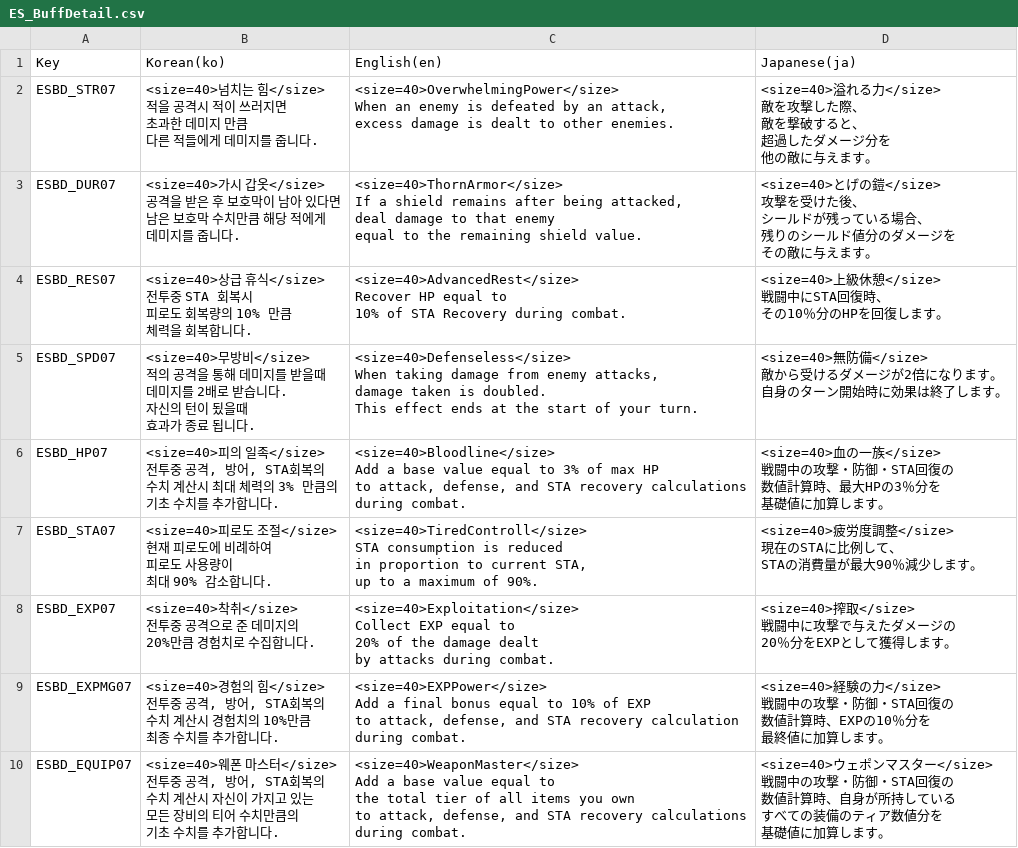
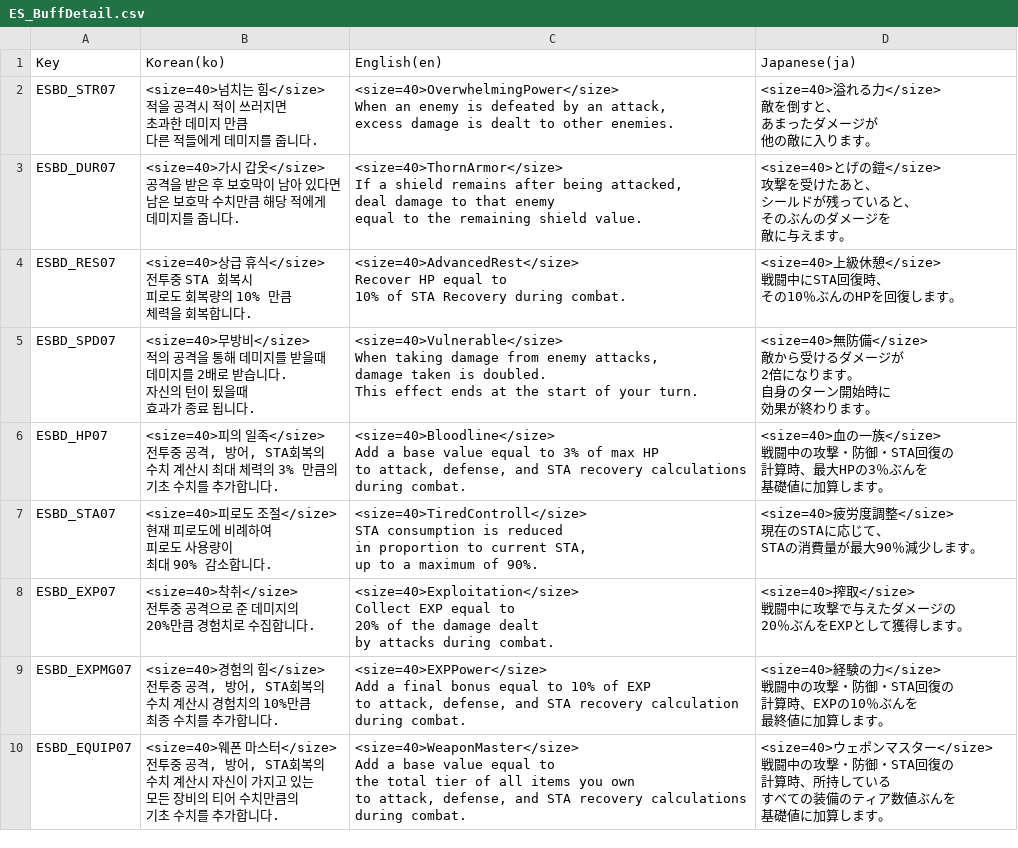
Before and after one commit to ssj01gh/Project_Jackpot, a CSV file: Assets/JackpotHero/CSVFiles/ES_BuffDetail.csv, drawn as a sheet.

```diff
--- a/Assets/JackpotHero/CSVFiles/ES_BuffDetail.csv
+++ b/Assets/JackpotHero/CSVFiles/ES_BuffDetail.csv
@@ -1,117 +1,118 @@
 Key,Korean(ko),English(en),Japanese(ja)
-ESBD_STR07,"<size=40>넘치는 힘</size>
-
-적을 공격시 적이 쓰러지면
-초과한 데미지 만큼
-다른 적들에게 데미지를 줍니다.","<size=40>OverwhelmingPower</size>
-
-When an enemy is defeated by an attack,
-excess damage is dealt to other enemies.","<size=40>溢れる力</size>
-
-敵を攻撃した際、
-敵を撃破すると、
-超過したダメージ分を
-他の敵に与えます。"
-ESBD_DUR07,"<size=40>가시 갑옷</size>
-
-공격을 받은 후 보호막이 남아 있다면
-남은 보호막 수치만큼 해당 적에게
-데미지를 줍니다.","<size=40>ThornArmor</size>
-
-If a shield remains after being attacked,
-deal damage to that enemy
-equal to the remaining shield value.","<size=40>とげの鎧</size>
-
-攻撃を受けた後、
-シールドが残っている場合、
-残りのシールド値分のダメージを
-その敵に与えます。"
-ESBD_RES07,"<size=40>상급 휴식</size>
-
-전투중 STA 회복시
-피로도 회복량의 10% 만큼
-체력을 회복합니다.","<size=40>AdvancedRest</size>
-
-Recover HP equal to
-10% of STA Recovery during combat.","<size=40>上級休憩</size>
-
-戦闘中にSTA回復時、
-その10％分のHPを回復します。"
-ESBD_SPD07,"<size=40>무방비</size>
-
-적의 공격을 통해 데미지를 받을때
-데미지를 2배로 받습니다.
-자신의 턴이 됬을때
-효과가 종료 됩니다.","<size=40>Defenseless</size>
-
-When taking damage from enemy attacks,
-damage taken is doubled.
-This effect ends at the start of your turn.","<size=40>無防備</size>
-
-敵から受けるダメージが2倍になります。
-自身のターン開始時に効果は終了します。"
-ESBD_HP07,"<size=40>피의 일족</size>
-
-전투중 공격, 방어, STA회복의
-수치 계산시 최대 체력의 3% 만큼의
-기초 수치를 추가합니다.","<size=40>Bloodline</size>
-
-Add a base value equal to 3% of max HP
-to attack, defense, and STA recovery calculations
-during combat.","<size=40>血の一族</size>
-
-戦闘中の攻撃・防御・STA回復の
-数値計算時、最大HPの3％分を
-基礎値に加算します。"
-ESBD_STA07,"<size=40>피로도 조절</size>
-
-현재 피로도에 비례하여
-피로도 사용량이
-최대 90% 감소합니다.","<size=40>TiredControll</size>
-
-STA consumption is reduced
-in proportion to current STA,
-up to a maximum of 90%.","<size=40>疲労度調整</size>
-
-現在のSTAに比例して、
-STAの消費量が最大90％減少します。"
-ESBD_EXP07,"<size=40>착취</size>
-
-전투중 공격으로 준 데미지의
-20%만큼 경험치로 수집합니다.","<size=40>Exploitation</size>
-
-Collect EXP equal to
-20% of the damage dealt
-by attacks during combat.","<size=40>搾取</size>
-
-戦闘中に攻撃で与えたダメージの
-20％分をEXPとして獲得します。"
-ESBD_EXPMG07,"<size=40>경험의 힘</size>
-
-전투중 공격, 방어, STA회복의
-수치 계산시 경험치의 10%만큼
-최종 수치를 추가합니다.","<size=40>EXPPower</size>
-
-Add a final bonus equal to 10% of EXP
-to attack, defense, and STA recovery calculation
-during combat.","<size=40>経験の力</size>
-
-戦闘中の攻撃・防御・STA回復の
-数値計算時、EXPの10％分を
-最終値に加算します。"
-ESBD_EQUIP07,"<size=40>웨폰 마스터</size>
-
-전투중 공격, 방어, STA회복의
-수치 계산시 자신이 가지고 있는
-모든 장비의 티어 수치만큼의
-기초 수치를 추가합니다.","<size=40>WeaponMaster</size>
-
-Add a base value equal to
-the total tier of all items you own
-to attack, defense, and STA recovery calculations
-during combat.","<size=40>ウェポンマスター</size>
-
-戦闘中の攻撃・防御・STA回復の
-数値計算時、自身が所持している
-すべての装備のティア数値分を
-基礎値に加算します。"
+ESBD_STR07,"<size=40>넘치는 힘</size>
+
+적을 공격시 적이 쓰러지면
+초과한 데미지 만큼
+다른 적들에게 데미지를 줍니다.","<size=40>OverwhelmingPower</size>
+
+When an enemy is defeated by an attack,
+excess damage is dealt to other enemies.","<size=40>溢れる力</size>
+
+敵を倒すと、
+あまったダメージが
+他の敵に入ります。"
+ESBD_DUR07,"<size=40>가시 갑옷</size>
+
+공격을 받은 후 보호막이 남아 있다면
+남은 보호막 수치만큼 해당 적에게
+데미지를 줍니다.","<size=40>ThornArmor</size>
+
+If a shield remains after being attacked,
+deal damage to that enemy
+equal to the remaining shield value.","<size=40>とげの鎧</size>
+
+攻撃を受けたあと、
+シールドが残っていると、
+そのぶんのダメージを
+敵に与えます。"
+ESBD_RES07,"<size=40>상급 휴식</size>
+
+전투중 STA 회복시
+피로도 회복량의 10% 만큼
+체력을 회복합니다.","<size=40>AdvancedRest</size>
+
+Recover HP equal to
+10% of STA Recovery during combat.","<size=40>上級休憩</size>
+
+戦闘中にSTA回復時、
+その10％ぶんのHPを回復します。"
+ESBD_SPD07,"<size=40>무방비</size>
+
+적의 공격을 통해 데미지를 받을때
+데미지를 2배로 받습니다.
+자신의 턴이 됬을때
+효과가 종료 됩니다.","<size=40>Vulnerable</size>
+
+When taking damage from enemy attacks,
+damage taken is doubled.
+This effect ends at the start of your turn.","<size=40>無防備</size>
+
+敵から受けるダメージが
+2倍になります。
+自身のターン開始時に
+効果が終わります。"
+ESBD_HP07,"<size=40>피의 일족</size>
+
+전투중 공격, 방어, STA회복의
+수치 계산시 최대 체력의 3% 만큼의
+기초 수치를 추가합니다.","<size=40>Bloodline</size>
+
+Add a base value equal to 3% of max HP
+to attack, defense, and STA recovery calculations
+during combat.","<size=40>血の一族</size>
+
+戦闘中の攻撃・防御・STA回復の
+計算時、最大HPの3％ぶんを
+基礎値に加算します。"
+ESBD_STA07,"<size=40>피로도 조절</size>
+
+현재 피로도에 비례하여
+피로도 사용량이
+최대 90% 감소합니다.","<size=40>TiredControll</size>
+
+STA consumption is reduced
+in proportion to current STA,
+up to a maximum of 90%.","<size=40>疲労度調整</size>
+
+現在のSTAに応じて、
+STAの消費量が最大90％減少します。"
+ESBD_EXP07,"<size=40>착취</size>
+
+전투중 공격으로 준 데미지의
+20%만큼 경험치로 수집합니다.","<size=40>Exploitation</size>
+
+Collect EXP equal to
+20% of the damage dealt
+by attacks during combat.","<size=40>搾取</size>
+
+戦闘中に攻撃で与えたダメージの
+20％ぶんをEXPとして獲得します。"
+ESBD_EXPMG07,"<size=40>경험의 힘</size>
+
+전투중 공격, 방어, STA회복의
+수치 계산시 경험치의 10%만큼
+최종 수치를 추가합니다.","<size=40>EXPPower</size>
+
+Add a final bonus equal to 10% of EXP
+to attack, defense, and STA recovery calculation
+during combat.","<size=40>経験の力</size>
+
+戦闘中の攻撃・防御・STA回復の
+計算時、EXPの10％ぶんを
+最終値に加算します。"
+ESBD_EQUIP07,"<size=40>웨폰 마스터</size>
+
+전투중 공격, 방어, STA회복의
+수치 계산시 자신이 가지고 있는
+모든 장비의 티어 수치만큼의
+기초 수치를 추가합니다.","<size=40>WeaponMaster</size>
+
+Add a base value equal to
+the total tier of all items you own
+to attack, defense, and STA recovery calculations
+during combat.","<size=40>ウェポンマスター</size>
+
+戦闘中の攻撃・防御・STA回復の
+計算時、所持している
+すべての装備のティア数値ぶんを
+基礎値に加算します。"
```
Also changed, not shown: Assets/JackpotHero/CSVFiles/ES_DetailText.csv, Assets/JackpotHero/CSVFiles/TutorialText.csv, 11 other files.
